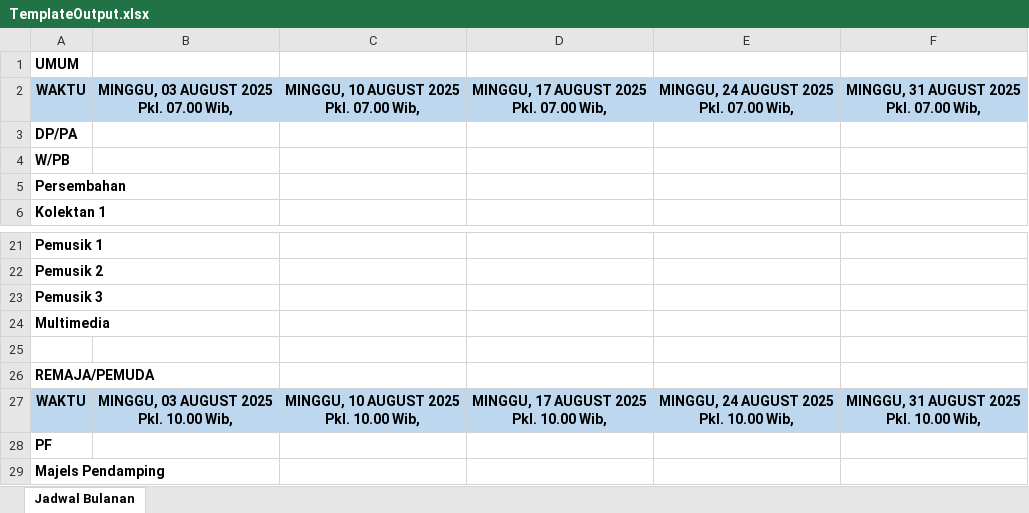
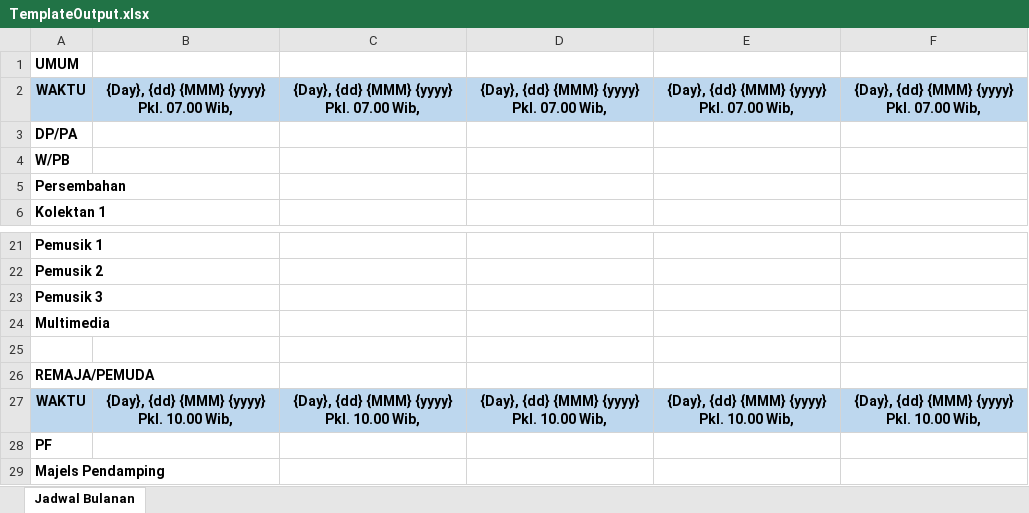
Before and after one commit to krizztianz/church-scheduler-electron, an Excel workbook: deploy/go/TemplateOutput.xlsx, sheet Jadwal Bulanan, drawn as a sheet; only a part is shown, gaps mark what is left out; values as stored, in another font and other column widths than the file's, no borders; ↵ is a line break in a cell; the diff names each change by its address in the sheet, - before the commit and + after, or states it on an @@ line.

Commit message:
Change template to add Date Placeholder

```diff
--- a/deploy/go/TemplateOutput.xlsx (sheet Jadwal Bulanan)
+++ b/deploy/go/TemplateOutput.xlsx (sheet Jadwal Bulanan)
-B2: MINGGU, 03 AUGUST 2025 ↵ Pkl. 07.00 Wib,
+B2: {Day}, {dd} {MMM} {yyyy} ↵ Pkl. 07.00 Wib,
-C2: MINGGU, 10 AUGUST 2025 ↵ Pkl. 07.00 Wib,
+C2: {Day}, {dd} {MMM} {yyyy} ↵ Pkl. 07.00 Wib,
-D2: MINGGU, 17 AUGUST 2025 ↵ Pkl. 07.00 Wib,
+D2: {Day}, {dd} {MMM} {yyyy} ↵ Pkl. 07.00 Wib,
-E2: MINGGU, 24 AUGUST 2025 ↵ Pkl. 07.00 Wib,
+E2: {Day}, {dd} {MMM} {yyyy} ↵ Pkl. 07.00 Wib,
-F2: MINGGU, 31 AUGUST 2025 ↵ Pkl. 07.00 Wib,
+F2: {Day}, {dd} {MMM} {yyyy} ↵ Pkl. 07.00 Wib,
-B27: MINGGU, 03 AUGUST 2025 ↵ Pkl. 10.00 Wib,
+B27: {Day}, {dd} {MMM} {yyyy} ↵ Pkl. 10.00 Wib,
-C27: MINGGU, 10 AUGUST 2025 ↵ Pkl. 10.00 Wib,
+C27: {Day}, {dd} {MMM} {yyyy} ↵ Pkl. 10.00 Wib,
-D27: MINGGU, 17 AUGUST 2025 ↵ Pkl. 10.00 Wib,
+D27: {Day}, {dd} {MMM} {yyyy} ↵ Pkl. 10.00 Wib,
-E27: MINGGU, 24 AUGUST 2025 ↵ Pkl. 10.00 Wib,
+E27: {Day}, {dd} {MMM} {yyyy} ↵ Pkl. 10.00 Wib,
-F27: MINGGU, 31 AUGUST 2025 ↵ Pkl. 10.00 Wib,
+F27: {Day}, {dd} {MMM} {yyyy} ↵ Pkl. 10.00 Wib,
```
